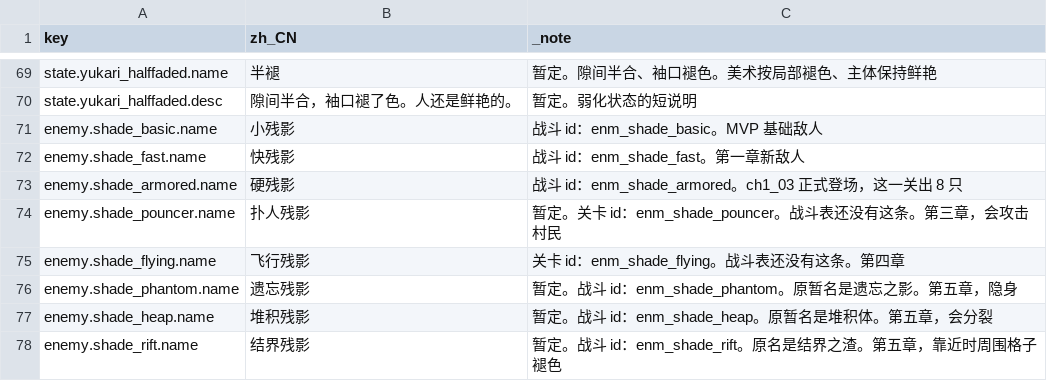
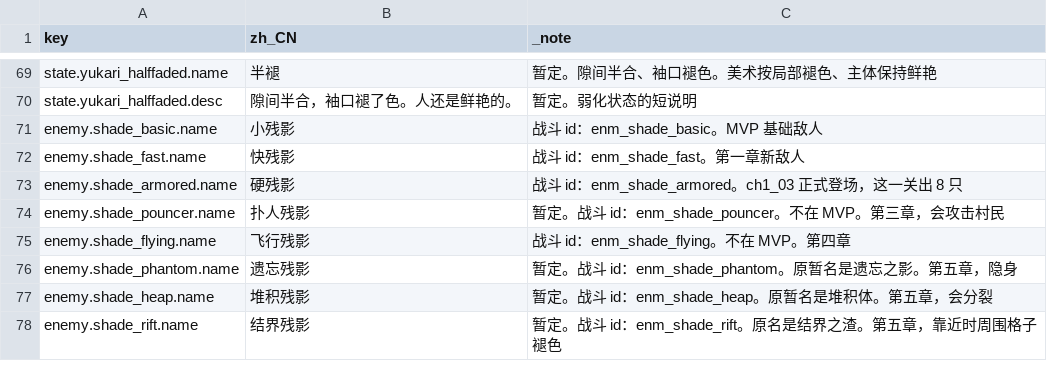
Before and after one commit to XYN159/The-Last-Survivor, a CSV file: data/text/names_zh.csv, drawn as a sheet; only a part is shown, gaps mark what is left out.

```diff
--- a/data/text/names_zh.csv
+++ b/data/text/names_zh.csv
@@ -73,4 +73,4 @@ enemy.shade_fast.name,快残影,战斗 id：enm_shade_fast。第一章新敌人
 enemy.shade_armored.name,硬残影,战斗 id：enm_shade_armored。ch1_03 正式登场，这一关出 8 只
-enemy.shade_pouncer.name,扑人残影,暂定。关卡 id：enm_shade_pouncer。战斗表还没有这条。第三章，会攻击村民
-enemy.shade_flying.name,飞行残影,关卡 id：enm_shade_flying。战斗表还没有这条。第四章
+enemy.shade_pouncer.name,扑人残影,暂定。战斗 id：enm_shade_pouncer。不在 MVP。第三章，会攻击村民
+enemy.shade_flying.name,飞行残影,战斗 id：enm_shade_flying。不在 MVP。第四章
 enemy.shade_phantom.name,遗忘残影,暂定。战斗 id：enm_shade_phantom。原暂名是遗忘之影。第五章，隐身
```
Also changed, not shown: data/text/dialogue_zh.csv, 3 other files.
